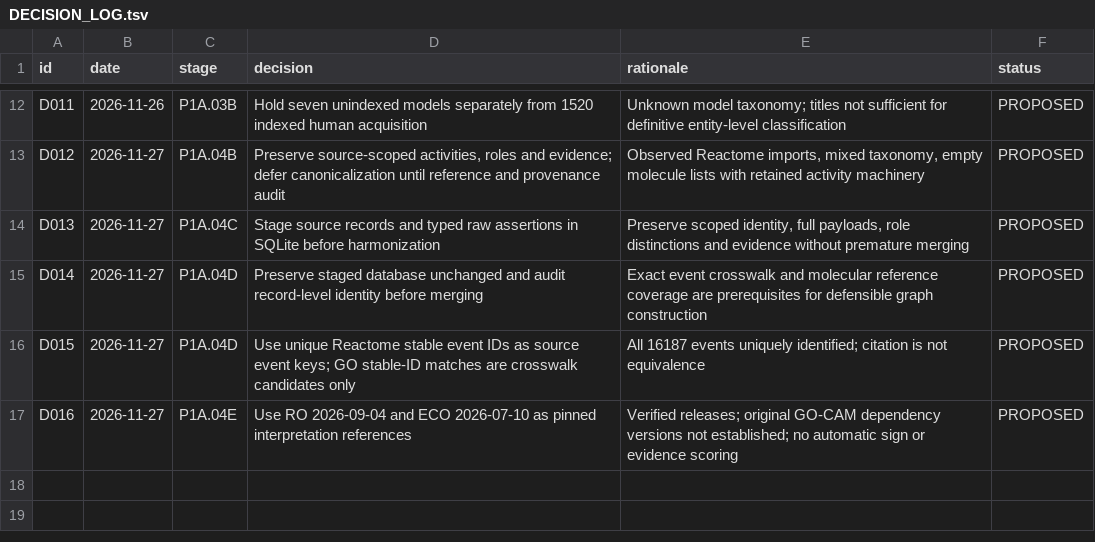
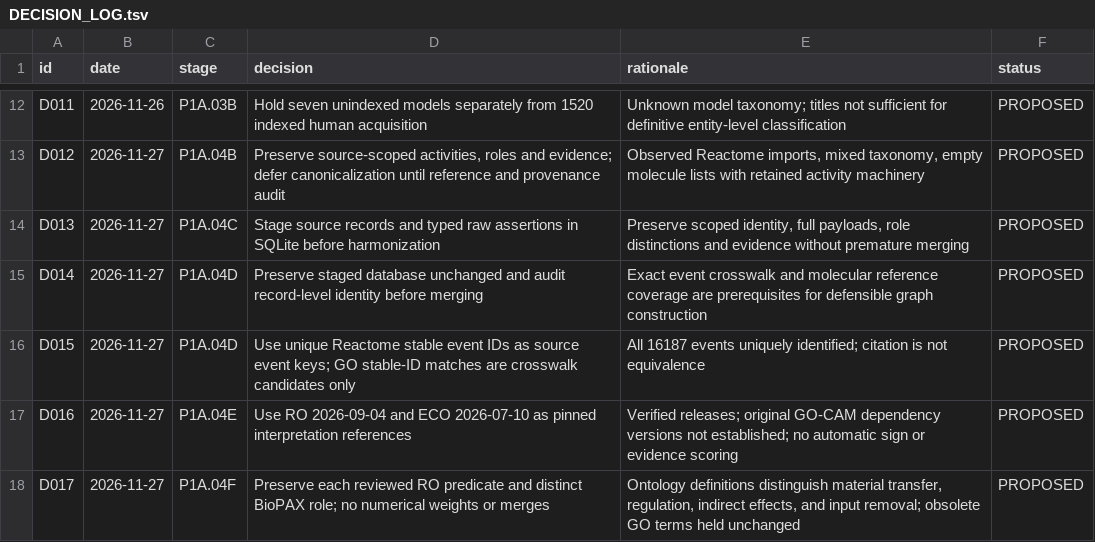
Before and after one commit to nousiaso/cellular-functional-architecture, a TSV file: registries/DECISION_LOG.tsv, drawn as a sheet; only a part is shown, gaps mark what is left out; the diff names each change by its address in the sheet, - before the commit and + after, or states it on an @@ line.

```diff
--- a/registries/DECISION_LOG.tsv
+++ b/registries/DECISION_LOG.tsv
+row 18: D017 | 2026-11-27 | P1A.04F | Preserve each reviewed RO predicate and distinct BioPAX role; no numerical weights or merges | Ontology definitions distinguish material transfer, regulation, indirect effects, and input removal; obsolete GO terms held unchanged | PROPOSED
```
Also changed, not shown: registries/AUDIT_REGISTRY.tsv, 2 other files.
